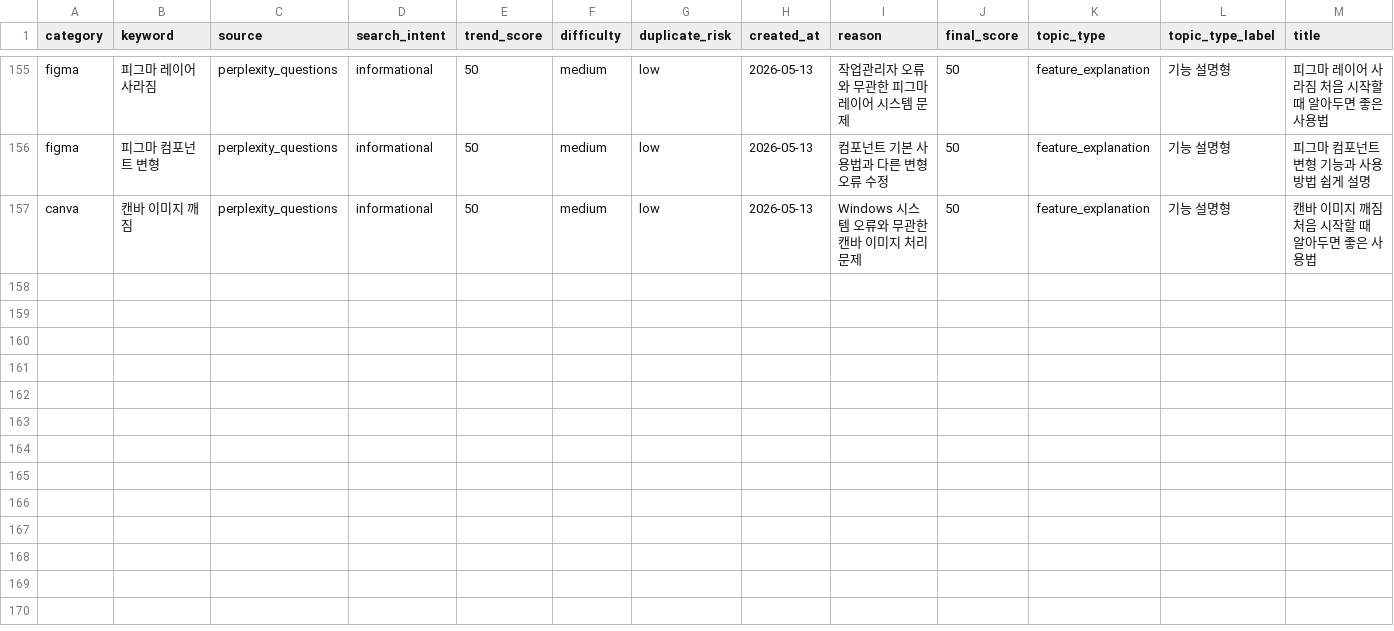
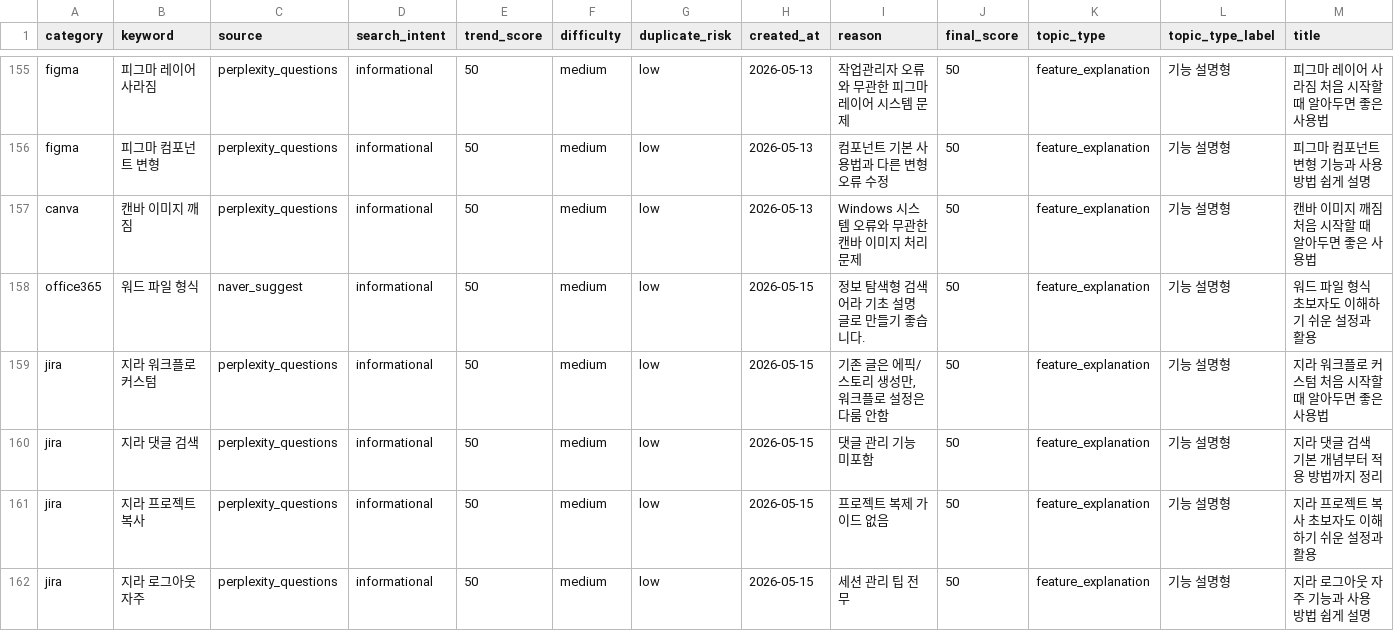
Before and after one commit to RaphaelAhn/BlogAuto, a CSV file: automation/data/topic_rejected.csv, drawn as a sheet; only a part is shown, gaps mark what is left out; the diff names each change by its address in the sheet, - before the commit and + after, or states it on an @@ line.

```diff
--- a/automation/data/topic_rejected.csv
+++ b/automation/data/topic_rejected.csv
+row 158: office365 | 워드 파일 형식 | naver_suggest | informational | 50 | medium | low | 2026-05-15 | 정보 탐색형 검색어라 기초 설명 글로 만들기 좋습니다. | 50 | feature_explanation | 기능 설명형 | 워드 파일 형식 초보자도 이해하기 쉬운 설정과 활용
+row 159: jira | 지라 워크플로 커스텀 | perplexity_questions | informational | 50 | medium | low | 2026-05-15 | 기존 글은 에픽/스토리 생성만, 워크플로 설정은 다룸 안함 | 50 | feature_explanation | 기능 설명형 | 지라 워크플로 커스텀 처음 시작할 때 알아두면 좋은 사용법
+row 160: jira | 지라 댓글 검색 | perplexity_questions | informational | 50 | medium | low | 2026-05-15 | 댓글 관리 기능 미포함 | 50 | feature_explanation | 기능 설명형 | 지라 댓글 검색 기본 개념부터 적용 방법까지 정리
+row 161: jira | 지라 프로젝트 복사 | perplexity_questions | informational | 50 | medium | low | 2026-05-15 | 프로젝트 복제 가이드 없음 | 50 | feature_explanation | 기능 설명형 | 지라 프로젝트 복사 초보자도 이해하기 쉬운 설정과 활용
+row 162: jira | 지라 로그아웃 자주 | perplexity_questions | informational | 50 | medium | low | 2026-05-15 | 세션 관리 팁 전무 | 50 | feature_explanation | 기능 설명형 | 지라 로그아웃 자주 기능과 사용 방법 쉽게 설명
```
Also changed, not shown: automation/data/content_quality_log.csv, automation/data/qa_used.csv, 11 other files.
